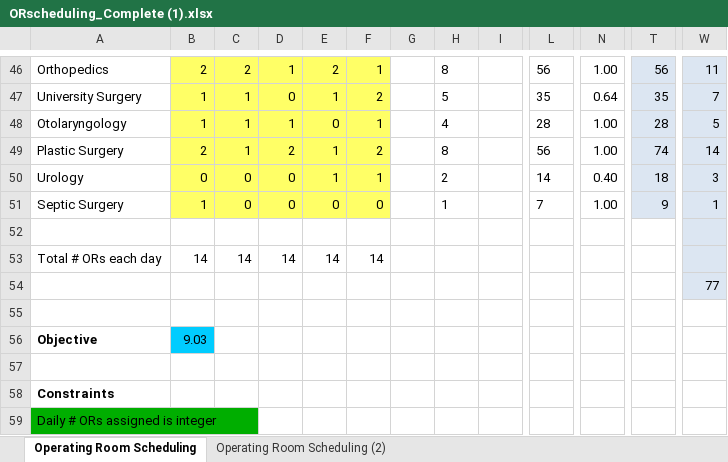
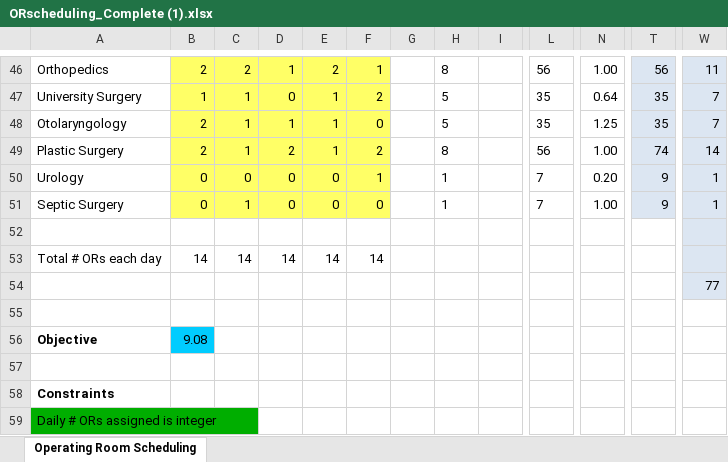
Before and after one commit to Giannakopoulos122/ThesisSch, an Excel workbook: ORscheduling_Complete (1).xlsx, sheet Operating Room Scheduling, drawn as a sheet; only a part is shown, gaps mark what is left out; values as stored, in another font and other column widths than the file's, no borders; the diff covers the shown part only; the diff names each change by its address in the sheet, - before the commit and + after, or states it on an @@ line.

```diff
--- a/ORscheduling_Complete (1).xlsx (sheet Operating Room Scheduling)
+++ b/ORscheduling_Complete (1).xlsx (sheet Operating Room Scheduling)
-sheet tab: Operating Room Scheduling (2)
-B48: 1
+B48: 2
-E48: 0
+E48: 1
-F48: 1
+F48: 0
-H48: 4
+H48: 5
-L48: 28
+L48: 35
-N48: 1.00
+N48: 1.25
-T48: 28
+T48: 35
-W48: 5
+W48: 7
-E50: 1
+E50: 0
-H50: 2
+H50: 1
-L50: 14
+L50: 7
-N50: 0.40
+N50: 0.20
-T50: 18
+T50: 9
-W50: 3
+W50: 1
-B51: 1
+B51: 0
-C51: 0
+C51: 1
-B56: 9.03
+B56: 9.08
```
Also changed, not shown: 29 edited cells and merged cells elsewhere in this sheet, formulas that keep their value, charts or pictures.
